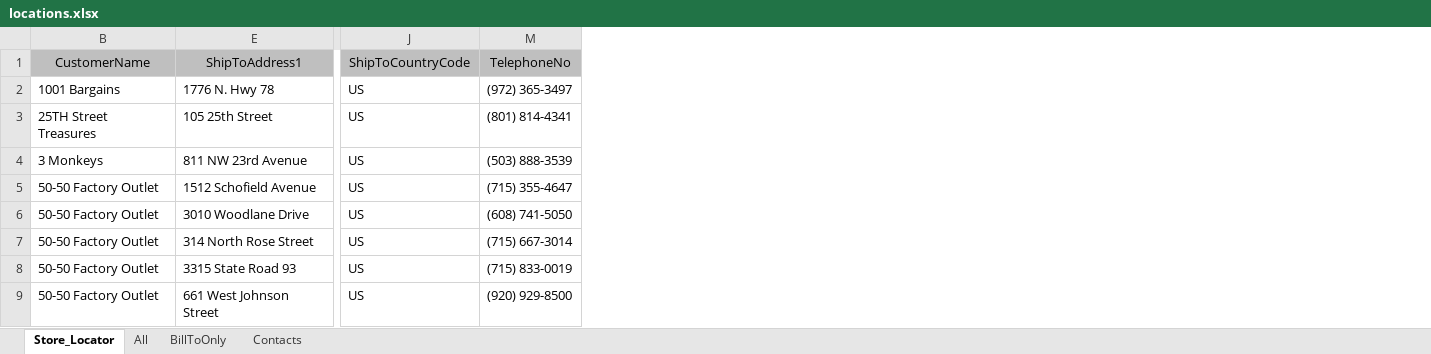
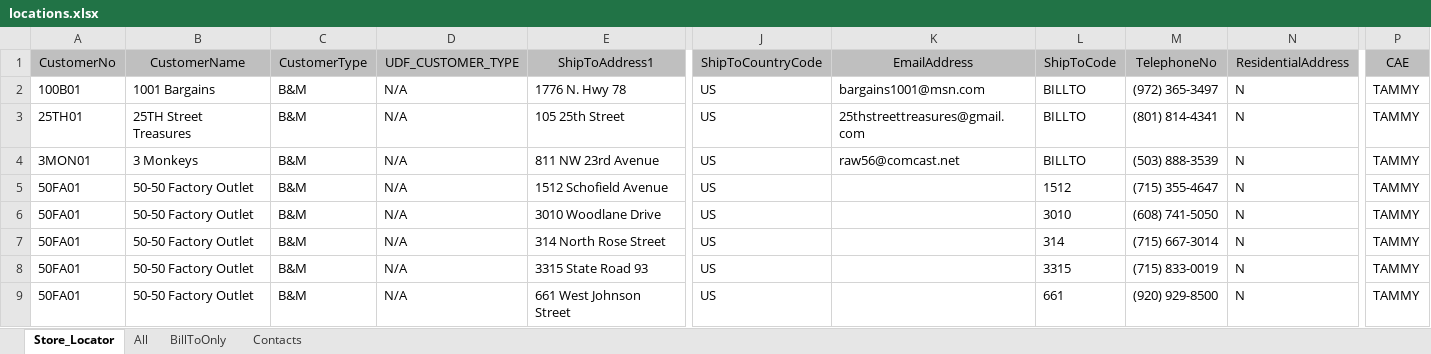
Before and after one commit to SebastianLloret/storelocator, an Excel workbook: data/locations.xlsx, sheet Store_Locator, drawn as a sheet; only a part is shown, gaps mark what is left out; values as stored, in another font and other column widths than the file's, no borders; the diff names each change by its address in the sheet, - before the commit and + after, or states it on an @@ line.

```diff
--- a/data/locations.xlsx (sheet Store_Locator)
+++ b/data/locations.xlsx (sheet Store_Locator)
@@ column A (CustomerNo) unhidden, rows 2-9: 100B01 | 25TH01 | 3MON01 | 50FA01 | 50FA01 | 50FA01 | 50FA01 | 50FA01 @@
@@ column C (CustomerType) unhidden, rows 2-9: all B&M @@
@@ column D (UDF_CUSTOMER_TYPE) unhidden, rows 2-9: all N/A @@
@@ column K (EmailAddress) unhidden, rows 2-4: bargains1001@msn.com | 25thstreettreasures@gmail.com | raw56@comcast.net @@
@@ column L (ShipToCode) unhidden, rows 2-9: BILLTO | BILLTO | BILLTO | 1512 | 3010 | 314 | 3315 | 661 @@
@@ column N (ResidentialAddress) unhidden, rows 2-9: all N @@
@@ column P (CAE) unhidden, rows 2-9: all TAMMY @@
```
Also changed, not shown: 2 other files.
